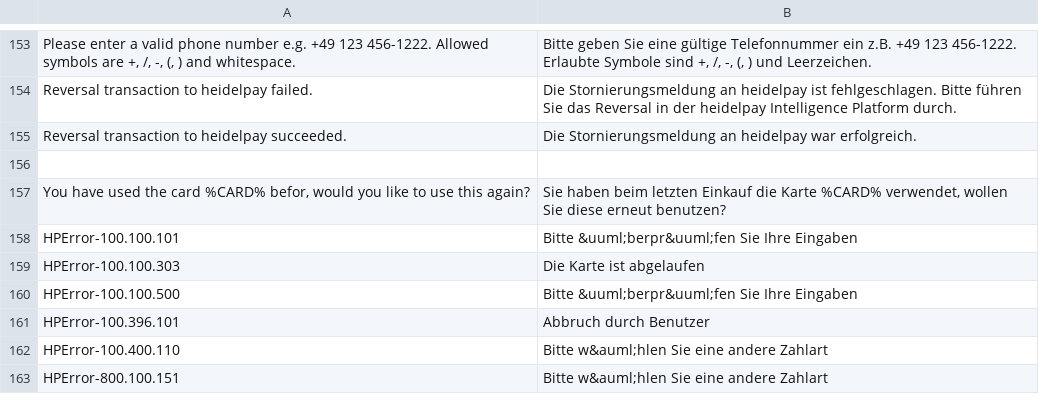
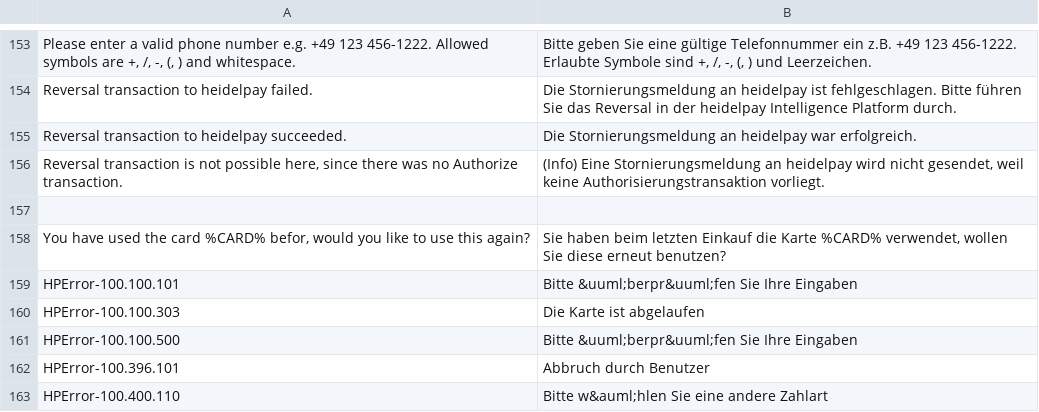
Before and after one commit to heidelpay/magento-cd-edition, a CSV file: app/locale/de_DE/HeidelpayCD_Edition.csv, drawn as a sheet; only a part is shown, gaps mark what is left out; the shorter side is filled out with more unchanged rows; the diff names each change by its address in the sheet, - before the commit and + after, or states it on an @@ line.

Commit message:
[Added] _canReversal field and getter & canInvoiceOrderEmail getter to Abstract model [Changed] Replaced static _code with getter methods, moved _sendsInvoiceMailComment field and getter to Abstract model, moved some logic from reversal method to observer

```diff
--- a/app/locale/de_DE/HeidelpayCD_Edition.csv
+++ b/app/locale/de_DE/HeidelpayCD_Edition.csv
+row 156: Reversal transaction is not possible here, since there was no Authorize transaction. | (Info) Eine Stornierungsmeldung an heidelpay wird nicht gesendet, weil keine Authorisierungstransaktion vorliegt.
```
Also changed, not shown: app/locale/en_US/HeidelpayCD_Edition.csv, 21 other files.
